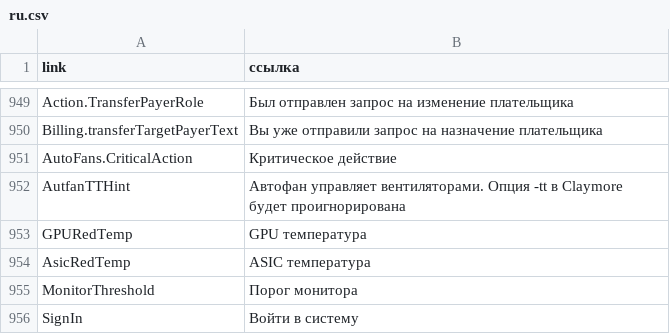
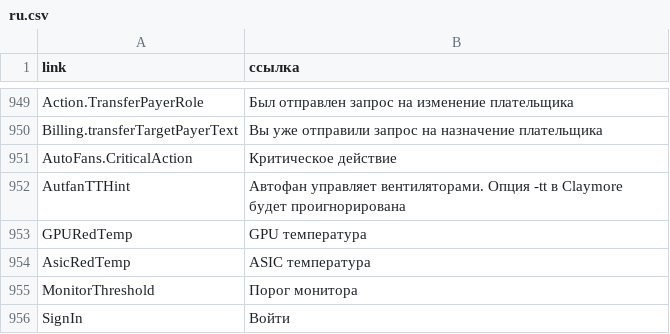
Before and after one commit to minershive/hive-i18n, a CSV file: ru.csv, drawn as a sheet; only a part is shown, gaps mark what is left out.

```diff
--- a/ru.csv
+++ b/ru.csv
@@ -955,2 +955,2 @@
 "MonitorThreshold","Порог монитора"
-"SignIn","Войти в систему"
+"SignIn","Войти"
```
Also changed, not shown: uk.csv.
